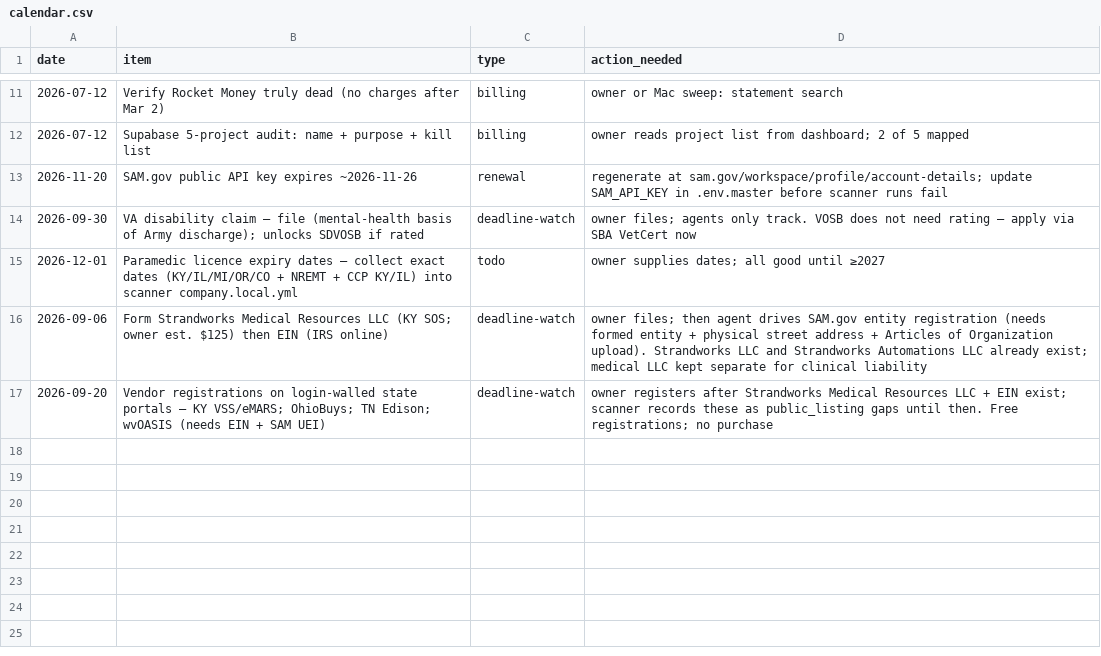
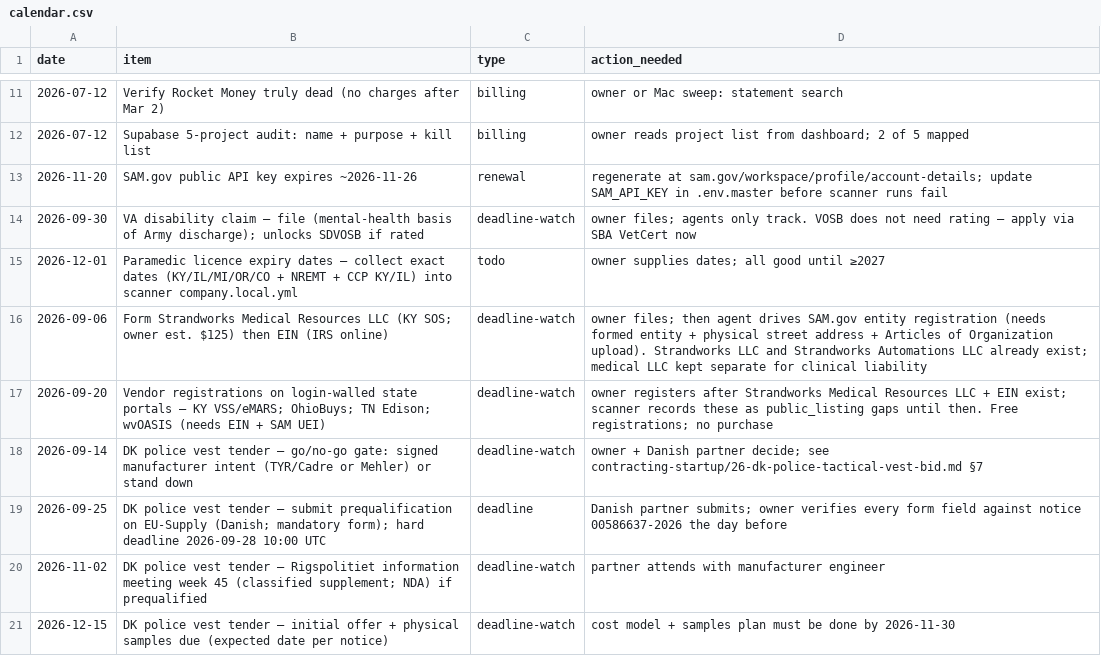
Before and after one commit to StrandWorksAutomations/strandworks-ops, a CSV file: registers/calendar.csv, drawn as a sheet; only a part is shown, gaps mark what is left out.

Commit message:
calendar: Danish police tactical vest tender milestones (gate 09-14, submit 09-25, week 45, 12-15)

```diff
--- a/registers/calendar.csv
+++ b/registers/calendar.csv
@@ -17 +17,5 @@ date,item,type,action_needed
 2026-09-20,Vendor registrations on login-walled state portals — KY VSS/eMARS; OhioBuys; TN Edison; wvOASIS (needs EIN + SAM UEI),deadline-watch,owner registers after Strandworks Medical Resources LLC + EIN exist; scanner records these as public_listing gaps until then. Free registrations; no purchase
+2026-09-14,DK police vest tender — go/no-go gate: signed manufacturer intent (TYR/Cadre or Mehler) or stand down,deadline-watch,owner + Danish partner decide; see contracting-startup/26-dk-police-tactical-vest-bid.md §7
+2026-09-25,DK police vest tender — submit prequalification on EU-Supply (Danish; mandatory form); hard deadline 2026-09-28 10:00 UTC,deadline,Danish partner submits; owner verifies every form field against notice 00586637-2026 the day before
+2026-11-02,DK police vest tender — Rigspolitiet information meeting week 45 (classified supplement; NDA) if prequalified,deadline-watch,partner attends with manufacturer engineer
+2026-12-15,DK police vest tender — initial offer + physical samples due (expected date per notice),deadline-watch,cost model + samples plan must be done by 2026-11-30
```
Also changed, not shown: 1 other file.
